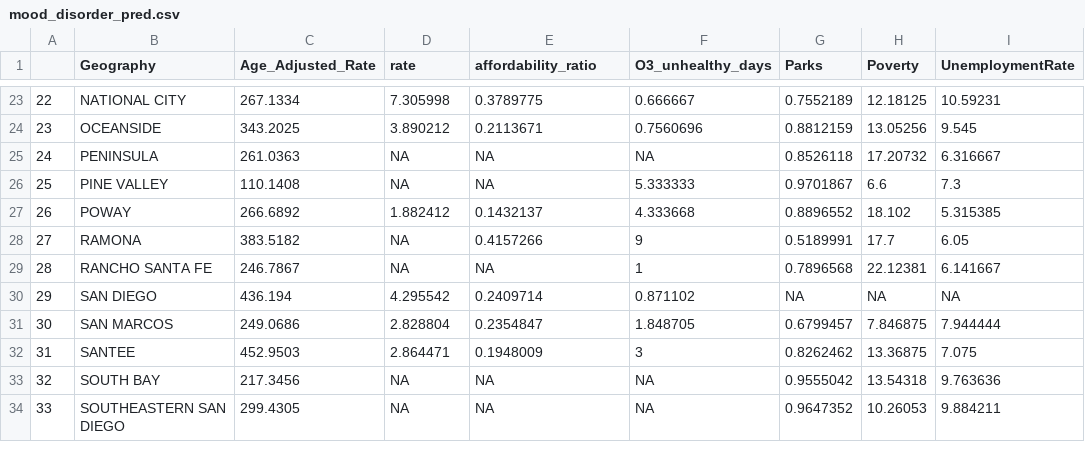
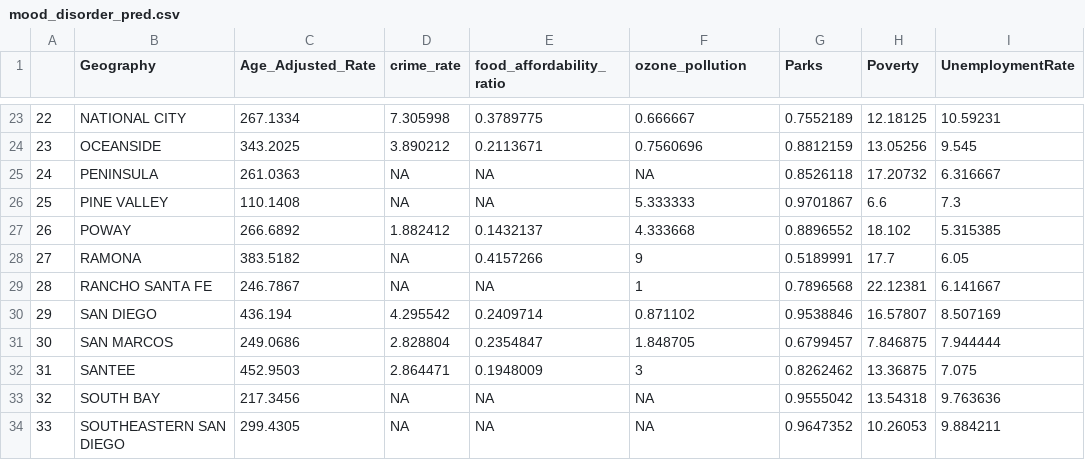
Before and after one commit to kristy0414/big-data-hackathon-in-San-Diego, a CSV file: data_analysis/mood_disorder_pred.csv, drawn as a sheet; only a part is shown, gaps mark what is left out; the diff names each change by its address in the sheet, - before the commit and + after, or states it on an @@ line.

```diff
--- a/data_analysis/mood_disorder_pred.csv
+++ b/data_analysis/mood_disorder_pred.csv
-D1: rate
+D1: crime_rate
-E1: affordability_ratio
+E1: food_affordability_ratio
-F1: O3_unhealthy_days
+F1: ozone_pollution
-G30 (Parks): NA
+G30 (Parks): 0.9538846
-H30 (Poverty): NA
+H30 (Poverty): 16.57807
-I30 (UnemploymentRate): NA
+I30 (UnemploymentRate): 8.507169
```
Also changed, not shown: 1 other file.
